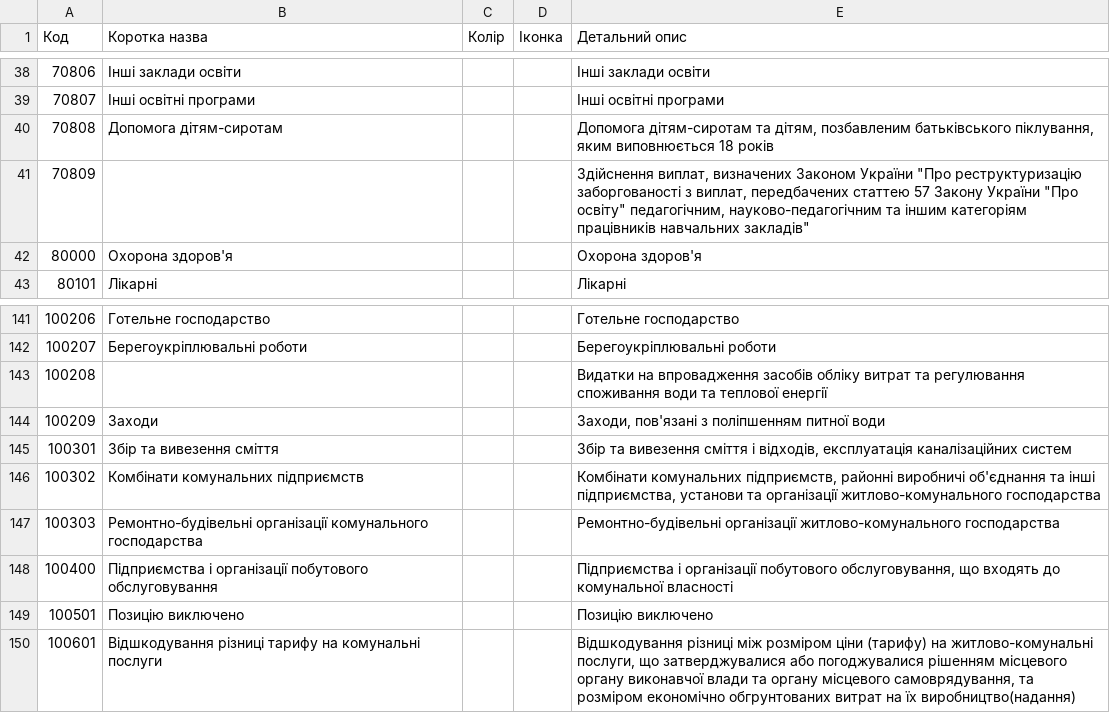
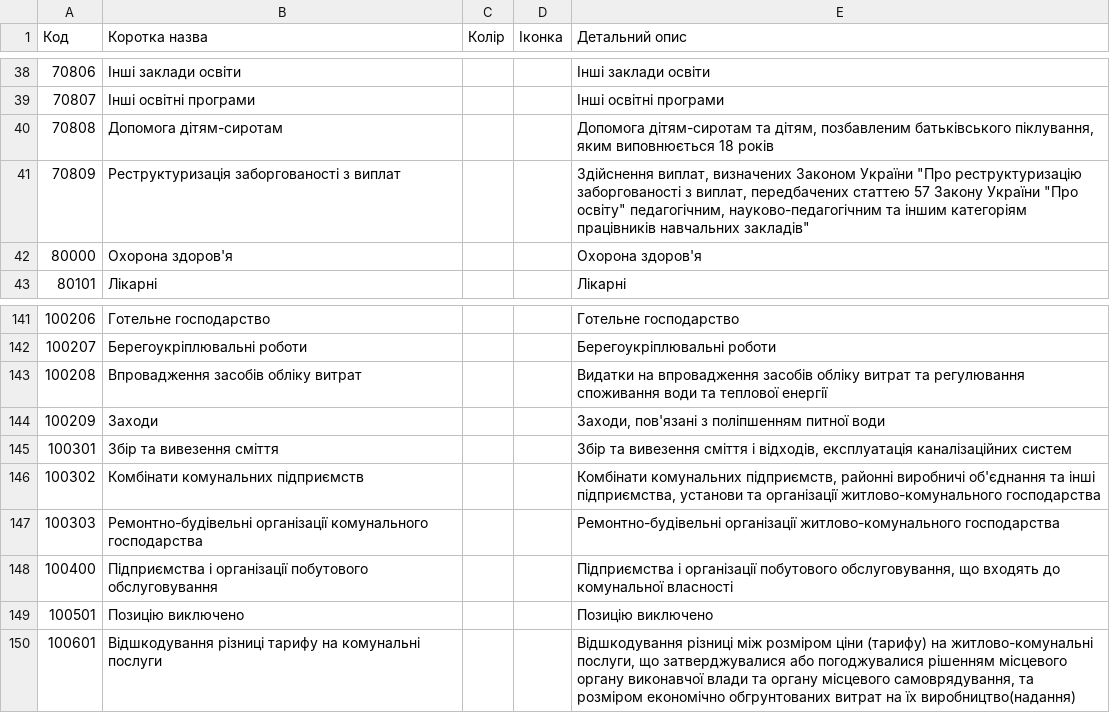
Before and after one commit to kavaleriy/budget, a CSV file: db/expense_codes.csv, drawn as a sheet; only a part is shown, gaps mark what is left out.

```diff
--- a/db/expense_codes.csv
+++ b/db/expense_codes.csv
@@ -40,3 +40,3 @@
 70808;Допомога дітям-сиротам;;;Допомога дітям-сиротам та дітям, позбавленим батьківського піклування, яким виповнюється 18 років
-70809;;;;"Здійснення виплат, визначених Законом України ""Про реструктуризацію заборгованості з виплат, передбачених статтею 57 Закону України ""Про освіту"" педагогічним, науково-педагогічним та іншим категоріям працівників навчальних закладів"""
+70809;Реструктуризація заборгованості з виплат;;;"Здійснення виплат, визначених Законом України ""Про реструктуризацію заборгованості з виплат, передбачених статтею 57 Закону України ""Про освіту"" педагогічним, науково-педагогічним та іншим категоріям працівників навчальних закладів"""
 80000;Охорона здоров'я;;;Охорона здоров'я
@@ -142,3 +142,3 @@
 100207;Берегоукріплювальні роботи;;;Берегоукріплювальні роботи
-100208;;;;Видатки на впровадження засобів обліку витрат та регулювання споживання води та теплової енергії
+100208;Впровадження засобів обліку витрат;;;Видатки на впровадження засобів обліку витрат та регулювання споживання води та теплової енергії
 100209;Заходи;;;Заходи, пов'язані з поліпшенням питної води
```
Also changed, not shown: db/expense_fond_codes.csv, 13 other files.
